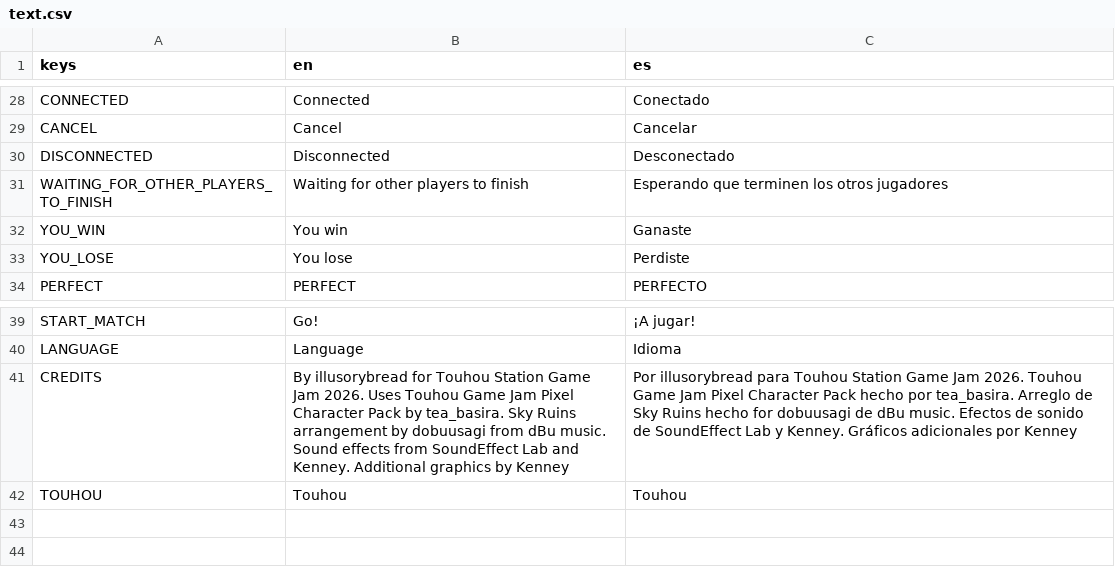
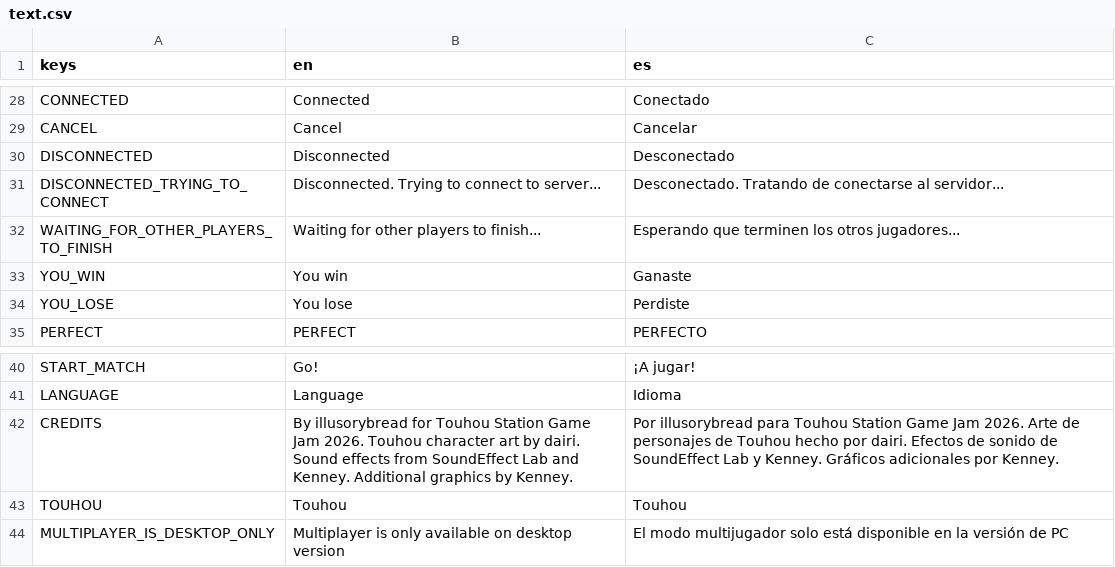
Before and after one commit to ax9880/stages, a CSV file: text/text.csv, drawn as a sheet; only a part is shown, gaps mark what is left out.

Commit message:
Showing different text when client disconnects to show that client is trying to connect to server again
Updated credits.

```diff
--- a/text/text.csv
+++ b/text/text.csv
@@ -30,3 +30,4 @@ CANCEL,Cancel,Cancelar
 DISCONNECTED,Disconnected,Desconectado
-WAITING_FOR_OTHER_PLAYERS_TO_FINISH,Waiting for other players to finish,Esperando que terminen los otros jugadores
+DISCONNECTED_TRYING_TO_CONNECT,Disconnected. Trying to connect to server...,Desconectado. Tratando de conectarse al servidor...
+WAITING_FOR_OTHER_PLAYERS_TO_FINISH,Waiting for other players to finish...,Esperando que terminen los otros jugadores...
 YOU_WIN,You win,Ganaste
@@ -40,3 +41,4 @@ START_MATCH,Go!,¡A jugar!
 LANGUAGE,Language,Idioma
-CREDITS,"By illusorybread for Touhou Station Game Jam 2026. Uses Touhou Game Jam Pixel Character Pack by tea_basira. Sky Ruins arrangement by dobuusagi from dBu music. Sound effects from SoundEffect Lab and Kenney. Additional graphics by Kenney","Por illusorybread para Touhou Station Game Jam 2026. Touhou Game Jam Pixel Character Pack hecho por tea_basira. Arreglo de Sky Ruins hecho for dobuusagi de dBu music. Efectos de sonido de SoundEffect Lab y Kenney. Gráficos adicionales por Kenney"
+CREDITS,"By illusorybread for Touhou Station Game Jam 2026. Touhou character art by dairi. Sound effects from SoundEffect Lab and Kenney. Additional graphics by Kenney.","Por illusorybread para Touhou Station Game Jam 2026. Arte de personajes de Touhou hecho por dairi. Efectos de sonido de SoundEffect Lab y Kenney. Gráficos adicionales por Kenney."
 TOUHOU,Touhou,Touhou
+MULTIPLAYER_IS_DESKTOP_ONLY,Multiplayer is only available on desktop version,El modo multijugador solo está disponible en la versión de PC
```
Also changed, not shown: 2 other files.
